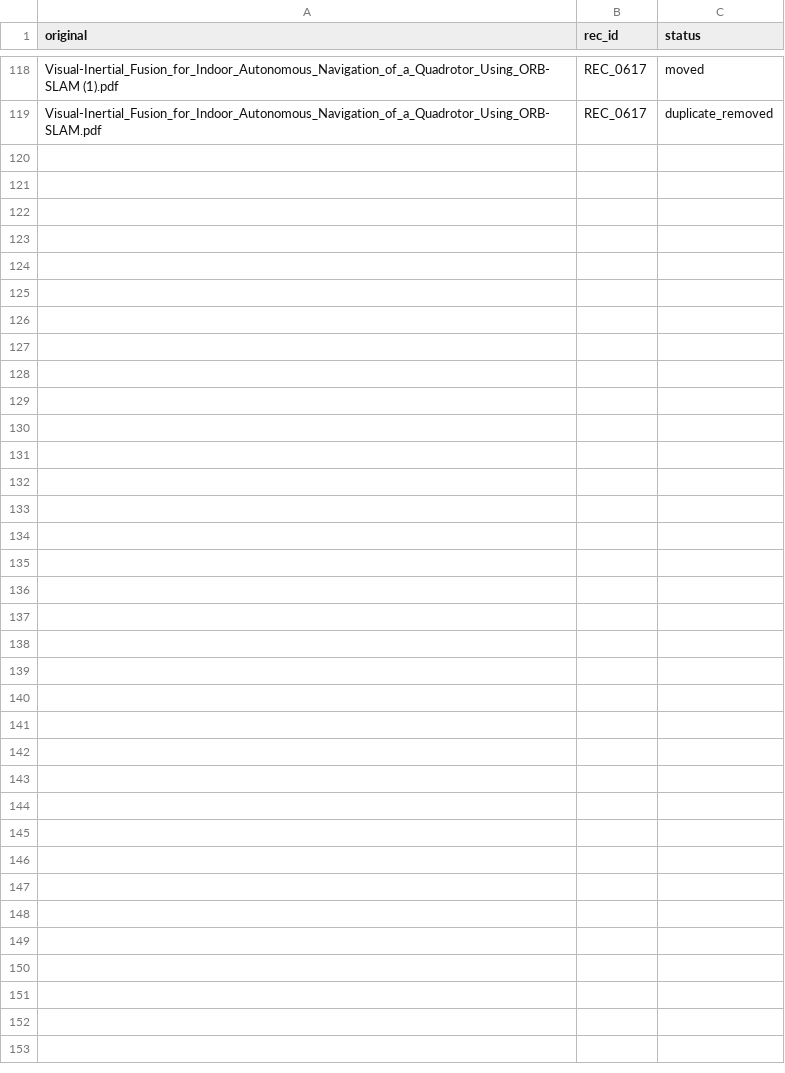
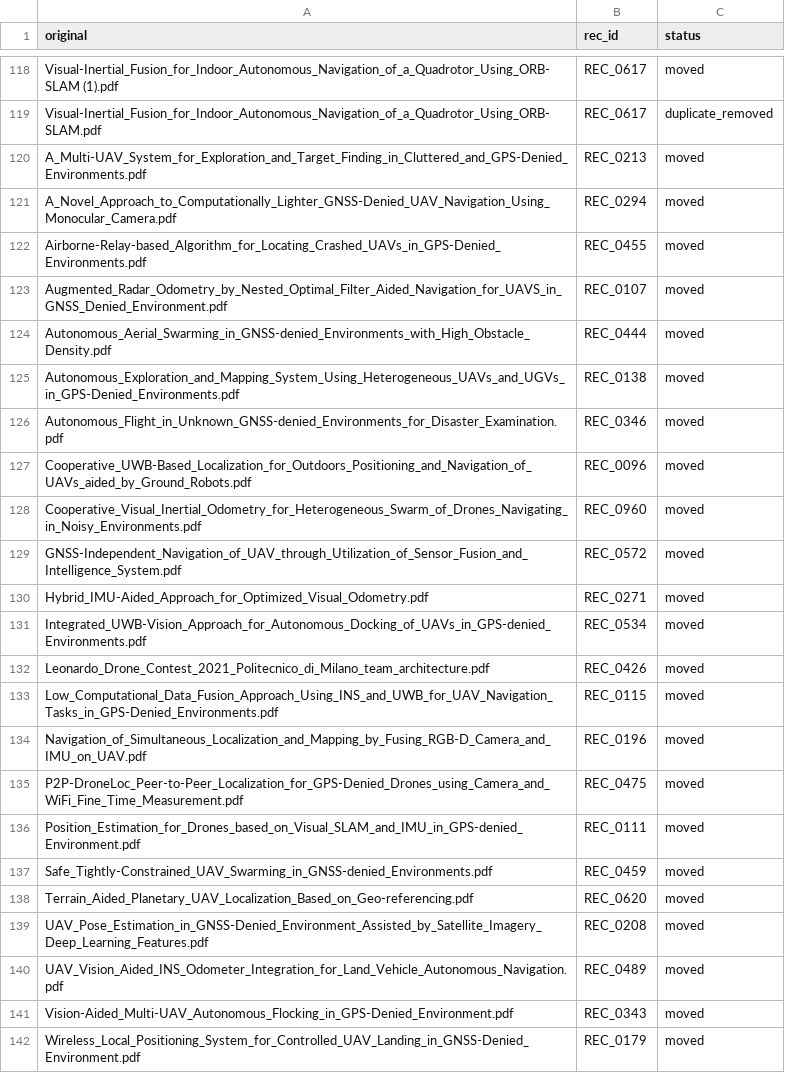
Before and after one commit to TheAbhishekraj/GPS_Denied_SLR, a CSV file: 08_docs/rename_log.csv, drawn as a sheet; only a part is shown, gaps mark what is left out; the diff names each change by its address in the sheet, - before the commit and + after, or states it on an @@ line.

```diff
--- a/08_docs/rename_log.csv
+++ b/08_docs/rename_log.csv
+row 120: A_Multi-UAV_System_for_Exploration_and_Target_Finding_in_Cluttered_and_GPS-Denied_Environments.pdf | REC_0213 | moved
+row 121: A_Novel_Approach_to_Computationally_Lighter_GNSS-Denied_UAV_Navigation_Using_Monocular_Camera.pdf | REC_0294 | moved
+row 122: Airborne-Relay-based_Algorithm_for_Locating_Crashed_UAVs_in_GPS-Denied_Environments.pdf | REC_0455 | moved
+row 123: Augmented_Radar_Odometry_by_Nested_Optimal_Filter_Aided_Navigation_for_UAVS_in_GNSS_Denied_Environment.pdf | REC_0107 | moved
+row 124: Autonomous_Aerial_Swarming_in_GNSS-denied_Environments_with_High_Obstacle_Density.pdf | REC_0444 | moved
+row 125: Autonomous_Exploration_and_Mapping_System_Using_Heterogeneous_UAVs_and_UGVs_in_GPS-Denied_Environments.pdf | REC_0138 | moved
+row 126: Autonomous_Flight_in_Unknown_GNSS-denied_Environments_for_Disaster_Examination.pdf | REC_0346 | moved
+row 127: Cooperative_UWB-Based_Localization_for_Outdoors_Positioning_and_Navigation_of_UAVs_aided_by_Ground_Robots.pdf | REC_0096 | moved
+row 128: Cooperative_Visual_Inertial_Odometry_for_Heterogeneous_Swarm_of_Drones_Navigating_in_Noisy_Environments.pdf | REC_0960 | moved
+row 129: GNSS-Independent_Navigation_of_UAV_through_Utilization_of_Sensor_Fusion_and_Intelligence_System.pdf | REC_0572 | moved
+row 130: Hybrid_IMU-Aided_Approach_for_Optimized_Visual_Odometry.pdf | REC_0271 | moved
+row 131: Integrated_UWB-Vision_Approach_for_Autonomous_Docking_of_UAVs_in_GPS-denied_Environments.pdf | REC_0534 | moved
+row 132: Leonardo_Drone_Contest_2021_Politecnico_di_Milano_team_architecture.pdf | REC_0426 | moved
+row 133: Low_Computational_Data_Fusion_Approach_Using_INS_and_UWB_for_UAV_Navigation_Tasks_in_GPS-Denied_Environments.pdf | REC_0115 | moved
+row 134: Navigation_of_Simultaneous_Localization_and_Mapping_by_Fusing_RGB-D_Camera_and_IMU_on_UAV.pdf | REC_0196 | moved
+row 135: P2P-DroneLoc_Peer-to-Peer_Localization_for_GPS-Denied_Drones_using_Camera_and_WiFi_Fine_Time_Measurement.pdf | REC_0475 | moved
+row 136: Position_Estimation_for_Drones_based_on_Visual_SLAM_and_IMU_in_GPS-denied_Environment.pdf | REC_0111 | moved
+row 137: Safe_Tightly-Constrained_UAV_Swarming_in_GNSS-denied_Environments.pdf | REC_0459 | moved
+row 138: Terrain_Aided_Planetary_UAV_Localization_Based_on_Geo-referencing.pdf | REC_0620 | moved
+row 139: UAV_Pose_Estimation_in_GNSS-Denied_Environment_Assisted_by_Satellite_Imagery_Deep_Learning_Features.pdf | REC_0208 | moved
+row 140: UAV_Vision_Aided_INS_Odometer_Integration_for_Land_Vehicle_Autonomous_Navigation.pdf | REC_0489 | moved
+row 141: Vision-Aided_Multi-UAV_Autonomous_Flocking_in_GPS-Denied_Environment.pdf | REC_0343 | moved
+row 142: Wireless_Local_Positioning_System_for_Controlled_UAV_Landing_in_GNSS-Denied_Environment.pdf | REC_0179 | moved
```
Also changed, not shown: 08_docs/priority_300_download.csv.
